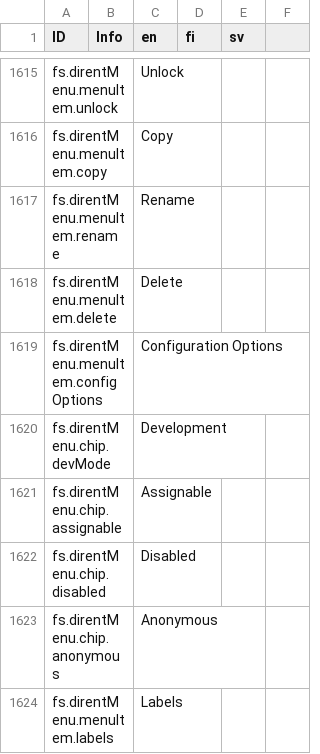
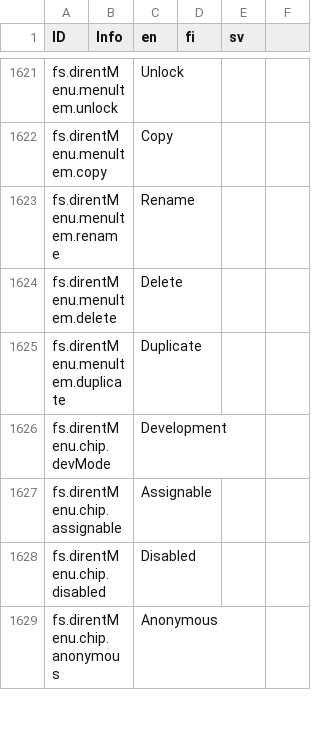
Before and after one commit to digiexpress-io/digiexpress-parent, a CSV file: ts_setup/eveli-ide/intl.csv, drawn as a sheet; only a part is shown, gaps mark what is left out; removed rows and columns are numbered as before the commit, all else as after; the diff covers the shown part only; the diff names each change by its address in the sheet, - before the commit and + after, or states it on an @@ line.

```diff
--- a/ts_setup/eveli-ide/intl.csv
+++ b/ts_setup/eveli-ide/intl.csv
-row 1619: fs.direntMenu.menuItem.configOptions |  | Configuration Options
+row 1625: fs.direntMenu.menuItem.duplicate |  | Duplicate
-row 1624: fs.direntMenu.menuItem.labels |  | Labels
```
Also changed, not shown: 48 added rows, 23 removed rows and 7 edited cells elsewhere in this file, 4 other files.
